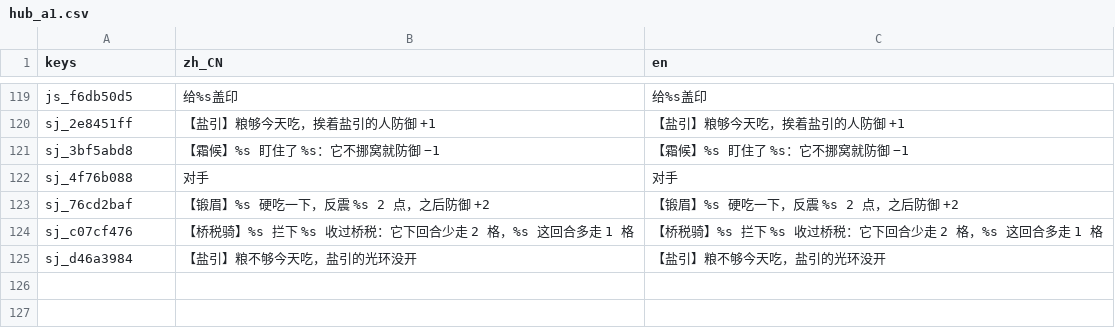
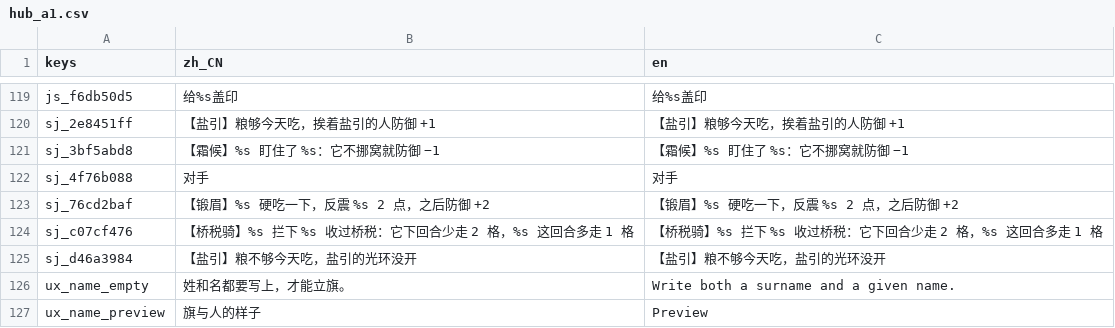
Before and after one commit to wuyongjia666-droid/CenturyKnights, a CSV file: project/data/locale/hub_a1.csv, drawn as a sheet; only a part is shown, gaps mark what is left out; the diff covers the shown part only; the diff names each change by its address in the sheet, - before the commit and + after, or states it on an @@ line.

```diff
--- a/project/data/locale/hub_a1.csv
+++ b/project/data/locale/hub_a1.csv
+row 126: ux_name_empty | 姓和名都要写上，才能立旗。 | Write both a surname and a given name.
+row 127: ux_name_preview | 旗与人的样子 | Preview
```
Also changed, not shown: 81 moved rows elsewhere in this file, 3 other files.
